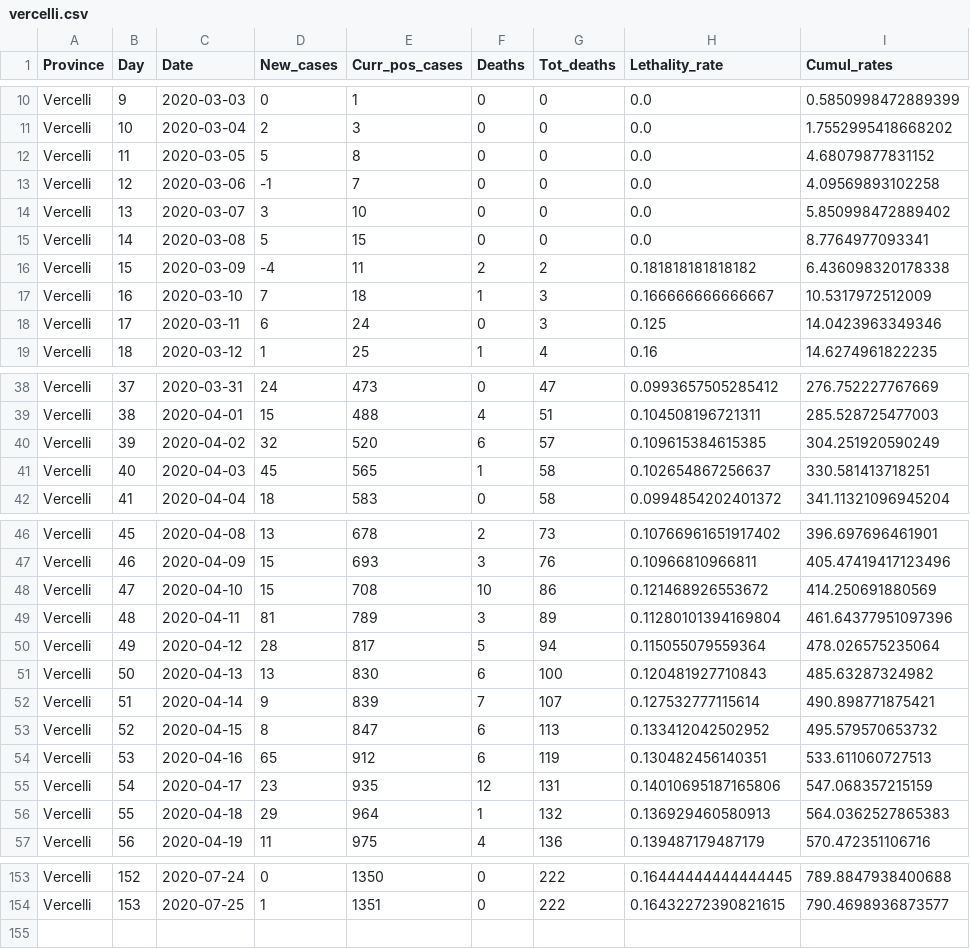
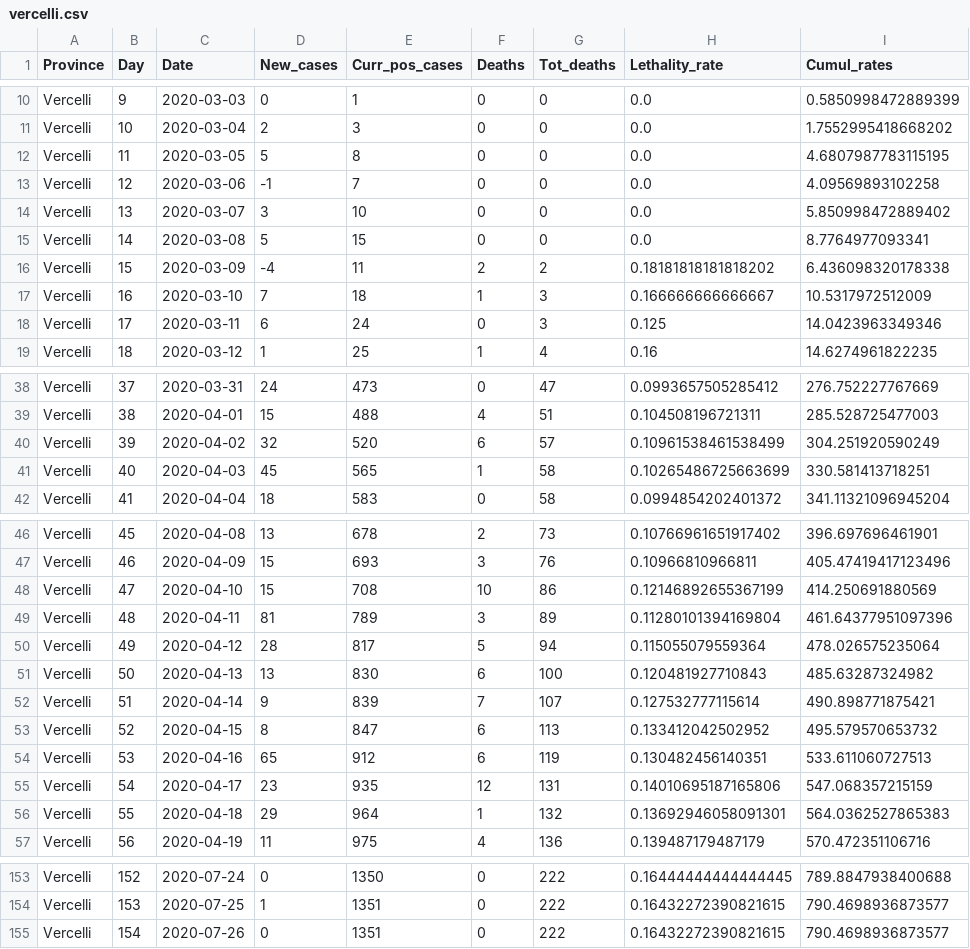
Before and after one commit to CEEDS-DEMM/COVID-Pro-Dataset, a CSV file: Deaths_Piemonte/vercelli.csv, drawn as a sheet; only a part is shown, gaps mark what is left out; the diff covers the shown part only.

```diff
--- a/Deaths_Piemonte/vercelli.csv
+++ b/Deaths_Piemonte/vercelli.csv
@@ -11,3 +11,3 @@ Vercelli,9,2020-03-03,0,1,0,0,0.0,0.5850998472889399
 Vercelli,10,2020-03-04,2,3,0,0,0.0,1.7552995418668202
-Vercelli,11,2020-03-05,5,8,0,0,0.0,4.68079877831152
+Vercelli,11,2020-03-05,5,8,0,0,0.0,4.6807987783115195
 Vercelli,12,2020-03-06,-1,7,0,0,0.0,4.09569893102258
@@ -15,3 +15,3 @@ Vercelli,13,2020-03-07,3,10,0,0,0.0,5.850998472889402
 Vercelli,14,2020-03-08,5,15,0,0,0.0,8.7764977093341
-Vercelli,15,2020-03-09,-4,11,2,2,0.181818181818182,6.436098320178338
+Vercelli,15,2020-03-09,-4,11,2,2,0.18181818181818202,6.436098320178338
 Vercelli,16,2020-03-10,7,18,1,3,0.166666666666667,10.5317972512009
@@ -39,4 +39,4 @@ Vercelli,37,2020-03-31,24,473,0,47,0.0993657505285412,276.752227767669
 Vercelli,38,2020-04-01,15,488,4,51,0.104508196721311,285.528725477003
-Vercelli,39,2020-04-02,32,520,6,57,0.109615384615385,304.251920590249
-Vercelli,40,2020-04-03,45,565,1,58,0.102654867256637,330.581413718251
+Vercelli,39,2020-04-02,32,520,6,57,0.10961538461538499,304.251920590249
+Vercelli,40,2020-04-03,45,565,1,58,0.10265486725663699,330.581413718251
 Vercelli,41,2020-04-04,18,583,0,58,0.0994854202401372,341.11321096945204
@@ -47,3 +47,3 @@ Vercelli,45,2020-04-08,13,678,2,73,0.10766961651917402,396.697696461901
 Vercelli,46,2020-04-09,15,693,3,76,0.10966810966811,405.47419417123496
-Vercelli,47,2020-04-10,15,708,10,86,0.121468926553672,414.250691880569
+Vercelli,47,2020-04-10,15,708,10,86,0.12146892655367199,414.250691880569
 Vercelli,48,2020-04-11,81,789,3,89,0.11280101394169804,461.64377951097396
@@ -55,3 +55,3 @@ Vercelli,53,2020-04-16,65,912,6,119,0.130482456140351,533.611060727513
 Vercelli,54,2020-04-17,23,935,12,131,0.14010695187165806,547.068357215159
-Vercelli,55,2020-04-18,29,964,1,132,0.136929460580913,564.0362527865383
+Vercelli,55,2020-04-18,29,964,1,132,0.13692946058091301,564.0362527865383
 Vercelli,56,2020-04-19,11,975,4,136,0.139487179487179,570.472351106716
@@ -154 +154,2 @@ Vercelli,152,2020-07-24,0,1350,0,222,0.16444444444444445,789.8847938400688
 Vercelli,153,2020-07-25,1,1351,0,222,0.16432272390821615,790.4698936873577
+Vercelli,154,2020-07-26,0,1351,0,222,0.16432272390821615,790.4698936873577
```
Also changed, not shown: 1 edited cell elsewhere in this file, Deaths_Piemonte/alessandria.csv, Deaths_Piemonte/asti.csv, 30 other files.
